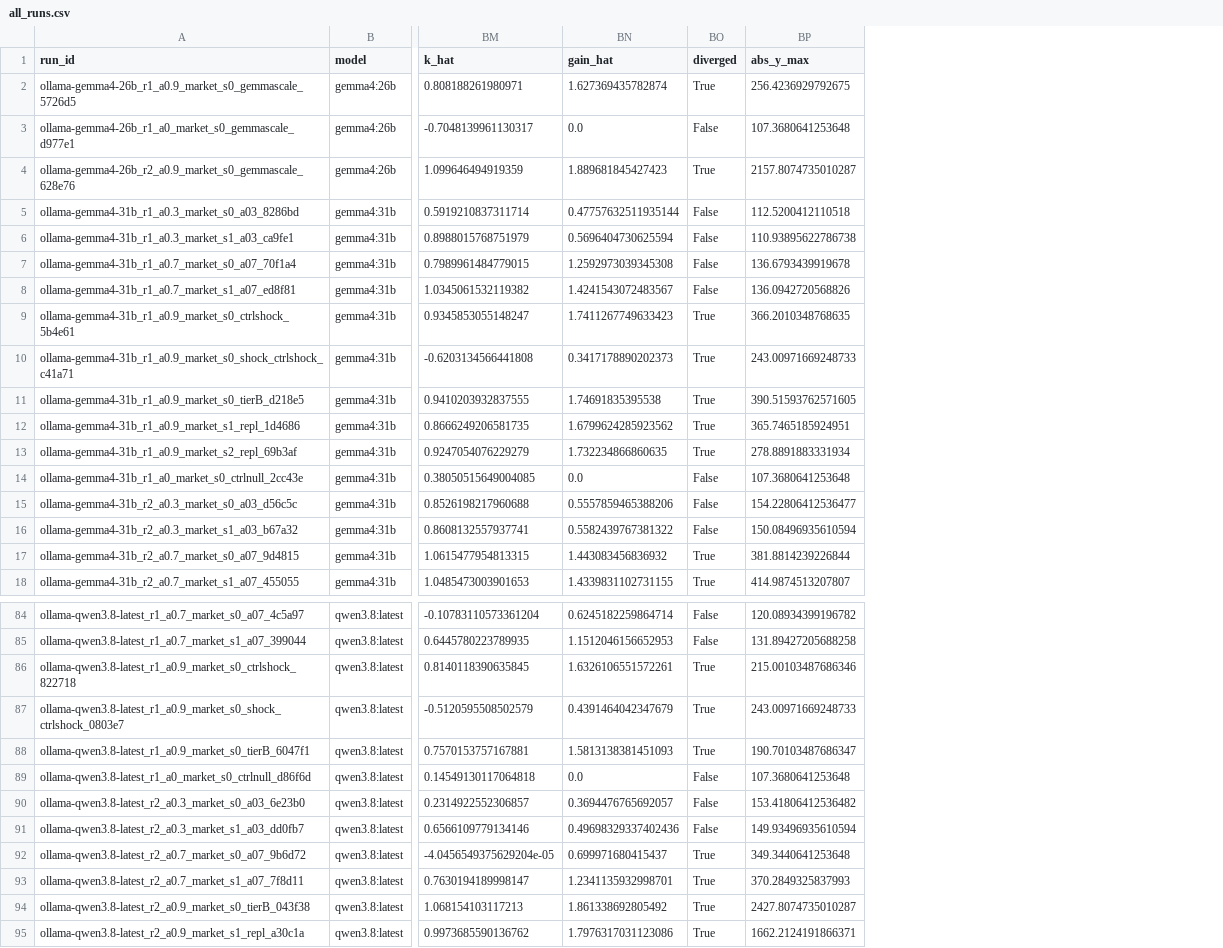
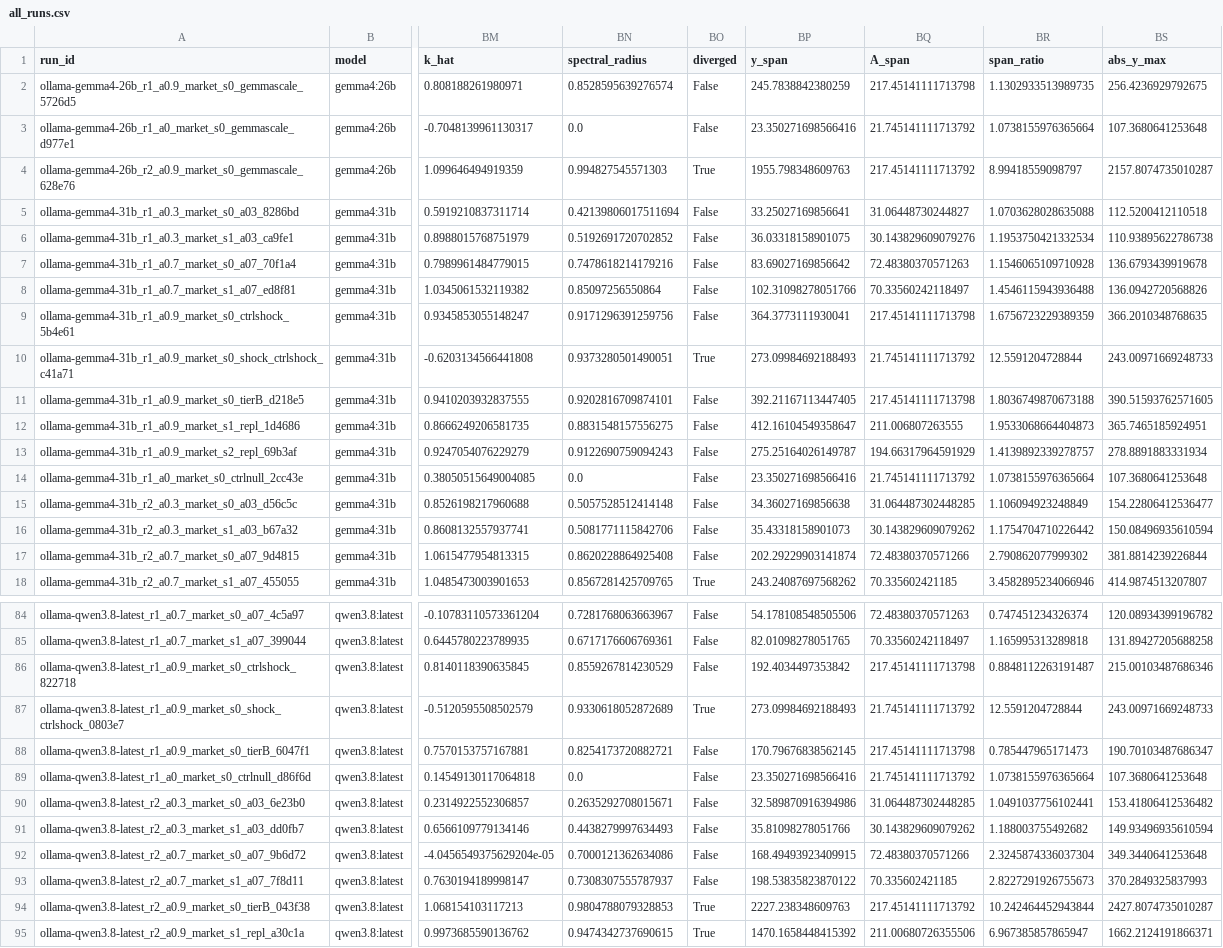
Before and after one commit to Kaczyniec/ai-epistemics, a CSV file: analysis/all_runs.csv, drawn as a sheet; only a part is shown, gaps mark what is left out; removed rows and columns are numbered as before the commit, all else as after; the diff covers the shown part only; the diff names each change by its address in the sheet, - before the commit and + after, or states it on an @@ line.

```diff
--- a/analysis/all_runs.csv
+++ b/analysis/all_runs.csv
-column BN (gain_hat), rows 2-18: 1.627369435782874 | 0.0 | 1.889681845427423 | 0.47757632511935144 | 0.5696404730625594 | 1.2592973039345308 | 1.4241543072483567 | 1.7411267749633423 | 0.3417178890202373 | 1.74691835395538 | 1.6799624285923562 | 1.732234866860635 | 0.0 | 0.5557859465388206 | 0.5582439767381322 | 1.443083456836932 | 1.4339831102731155; rows 84-95: 0.6245182259864714 | 1.1512046156652953 | 1.6326106551572261 | 0.4391464042347679 | 1.5813138381451093 | 0.0 | 0.3694476765692057 | 0.49698329337402436 | 0.699971680415437 | 1.2341135932998701 | 1.861338692805492 | 1.7976317031123086
+column BN (spectral_radius), rows 2-18: 0.8528595639276574 | 0.0 | 0.994827545571303 | 0.42139806017511694 | 0.5192691720702852 | 0.7478618214179216 | 0.85097256550864 | 0.9171296391259756 | 0.9373280501490051 | 0.9202816709874101 | 0.8831548157556275 | 0.9122690759094243 | 0.0 | 0.5057528512414148 | 0.5081771115842706 | 0.8620228864925408 | 0.8567281425709765; rows 84-95: 0.7281768063663967 | 0.6717176606769361 | 0.8559267814230529 | 0.9330618052872689 | 0.8254173720882721 | 0.0 | 0.2635292708015671 | 0.4438279997634493 | 0.7000121362634086 | 0.7308307555787937 | 0.9804788079328853 | 0.9474342737690615
+column BP (y_span), rows 2-18: 245.7838842380259 | 23.350271698566416 | 1955.798348609763 | 33.25027169856641 | 36.03318158901075 | 83.69027169856642 | 102.31098278051766 | 364.3773111930041 | 273.09984692188493 | 392.21167113447405 | 412.16104549358647 | 275.25164026149787 | 23.350271698566416 | 34.36027169856638 | 35.43318158901073 | 202.29229903141874 | 243.24087697568262; rows 84-95: 54.178108548505506 | 82.01098278051765 | 192.4034497353842 | 273.09984692188493 | 170.79676838562145 | 23.350271698566416 | 32.589870916394986 | 35.81098278051766 | 168.49493923409915 | 198.53835823870122 | 2227.238348609763 | 1470.1658448415392
+column BQ (A_span), rows 2-18: 217.45141111713798 | 21.745141111713792 | 217.45141111713792 | 31.06448730244827 | 30.143829609079276 | 72.48380370571263 | 70.33560242118497 | 217.45141111713798 | 21.745141111713792 | 217.45141111713798 | 211.006807263555 | 194.66317964591929 | 21.745141111713792 | 31.064487302448285 | 30.143829609079262 | 72.48380370571266 | 70.335602421185; rows 84-95: 72.48380370571263 | 70.33560242118497 | 217.45141111713798 | 21.745141111713792 | 217.45141111713798 | 21.745141111713792 | 31.064487302448285 | 30.143829609079262 | 72.48380370571266 | 70.335602421185 | 217.45141111713792 | 211.00680726355506
+column BR (span_ratio), rows 2-18: 1.1302933513989735 | 1.0738155976365664 | 8.99418559098797 | 1.0703628028635088 | 1.1953750421332534 | 1.1546065109710928 | 1.4546115943936488 | 1.6756723229389359 | 12.5591204728844 | 1.8036749870673188 | 1.9533068664404873 | 1.4139892339278757 | 1.0738155976365664 | 1.106094923248849 | 1.1754704710226442 | 2.790862077999302 | 3.4582895234066946; rows 84-95: 0.747451234326374 | 1.165995313289818 | 0.8848112263191487 | 12.5591204728844 | 0.785447965171473 | 1.0738155976365664 | 1.0491037756102441 | 1.188003755492682 | 2.3245874336037304 | 2.8227291926755673 | 10.242464452943844 | 6.967385857865947
-BO2 (diverged): True
+BO2 (diverged): False
-BO9 (diverged): True
+BO9 (diverged): False
-BO11:BO13 (diverged): True
+BO11:BO13 (diverged): False
-BO17 (diverged): True
+BO17 (diverged): False
-BO86 (diverged): True
+BO86 (diverged): False
-BO88 (diverged): True
+BO88 (diverged): False
-BO92:BO93 (diverged): True
+BO92:BO93 (diverged): False
```
Also changed, not shown: 5 edited cells elsewhere in this file, 6 other files.
